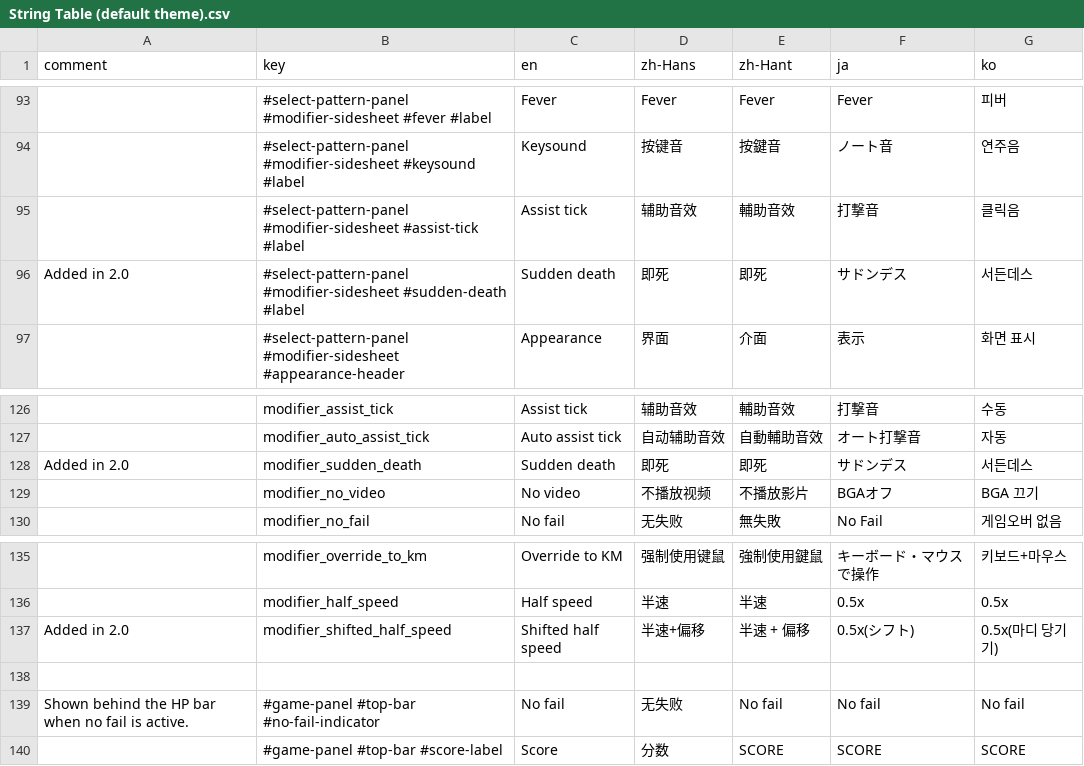
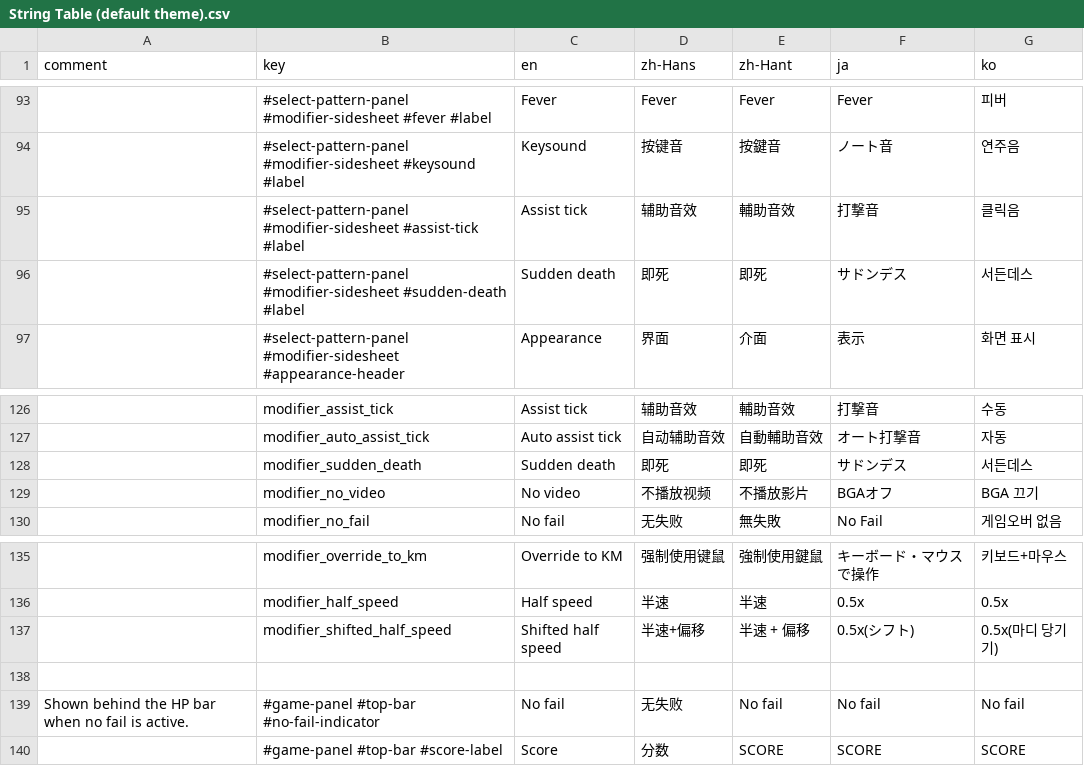
Before and after one commit to techmania-team/techmania, a CSV file: TECHMANIA/Assets/UI/String Table (default theme).csv, drawn as a sheet; only a part is shown, gaps mark what is left out; the diff covers the shown part only; the diff names each change by its address in the sheet, - before the commit and + after, or states it on an @@ line.

```diff
--- a/TECHMANIA/Assets/UI/String Table (default theme).csv
+++ b/TECHMANIA/Assets/UI/String Table (default theme).csv
-A96 (comment): Added in 2.0
+A96 (comment): (empty)
-A128 (comment): Added in 2.0
+A128 (comment): (empty)
-A137 (comment): Added in 2.0
+A137 (comment): (empty)
```
Also changed, not shown: 2 added rows and 14 edited cells elsewhere in this file, 3 other files.
